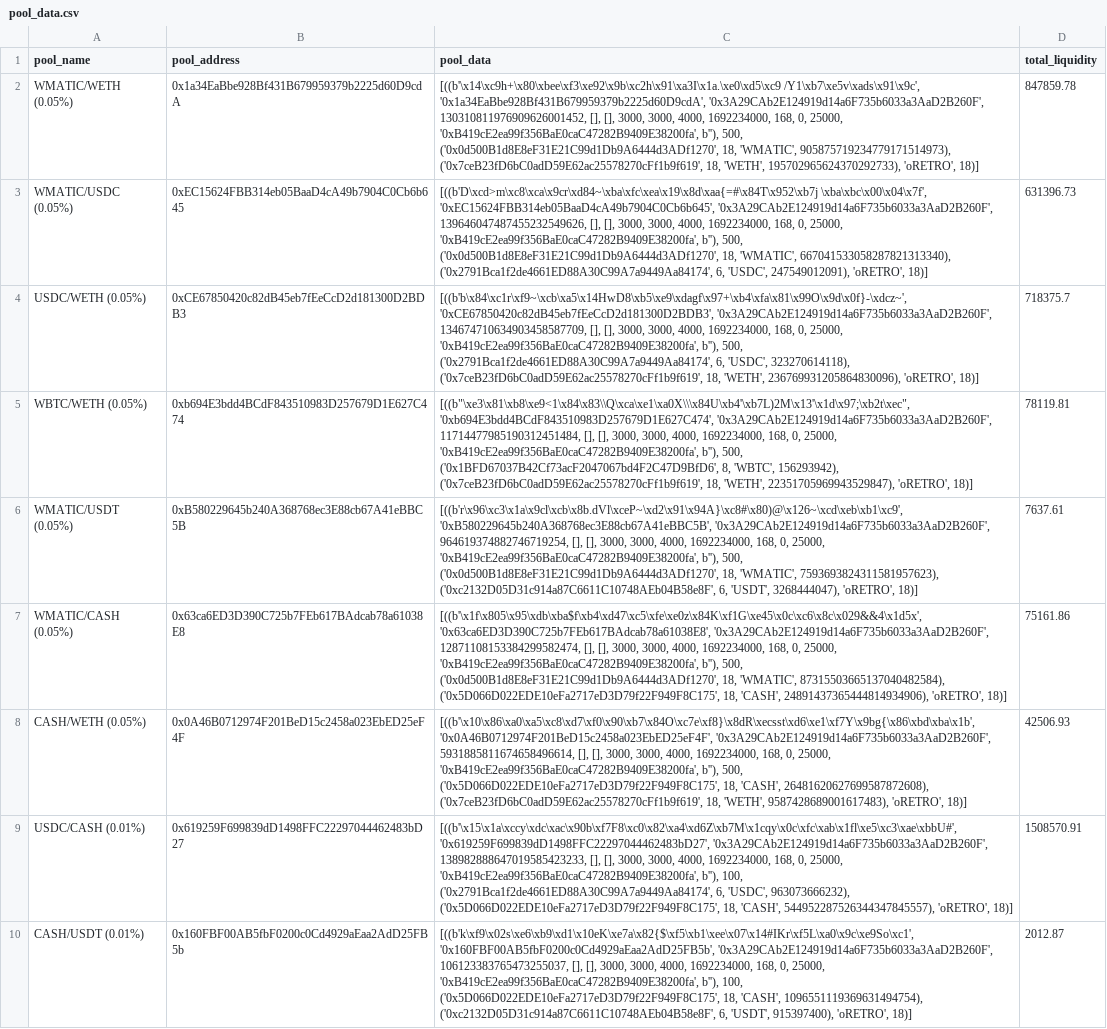
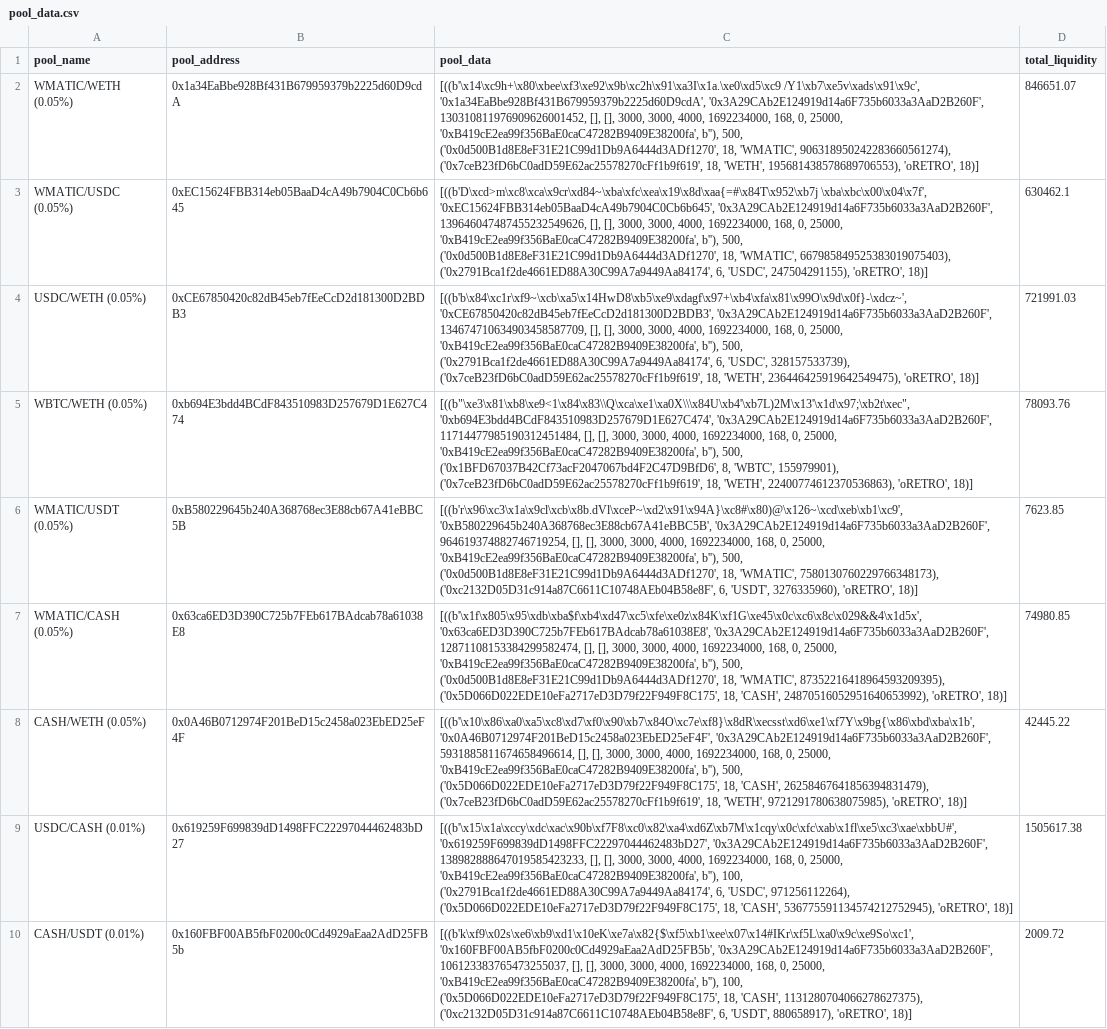
Before and after one commit to ALMIGHTYABE/Retro-Data, a CSV file: data/pool_data.csv, drawn as a sheet; only a part is shown; the diff covers the shown part only; the diff names each change by its address in the sheet, - before the commit and + after, or states it on an @@ line.

```diff
--- a/data/pool_data.csv
+++ b/data/pool_data.csv
-C2 (pool_data): …18, 'WMATIC', 905875719234779171514973), ('0x7ceB23fD6bC0adD59E62ac25578270cFf1b9f619', 18, 'WETH', 195702965624370292733), 'oRETRO', 18)]
+C2 (pool_data): …18, 'WMATIC', 906318950242283660561274), ('0x7ceB23fD6bC0adD59E62ac25578270cFf1b9f619', 18, 'WETH', 195681438578689706553), 'oRETRO', 18)]
-D2 (total_liquidity): 847859.78
+D2 (total_liquidity): 846651.07
-C3 (pool_data): …18, 'WMATIC', 667041533058287821313340), ('0x2791Bca1f2de4661ED88A30C99A7a9449Aa84174', 6, 'USDC', 247549012091), 'oRETRO', 18)]
+C3 (pool_data): …18, 'WMATIC', 667985849525383019075403), ('0x2791Bca1f2de4661ED88A30C99A7a9449Aa84174', 6, 'USDC', 247504291155), 'oRETRO', 18)]
-D3 (total_liquidity): 631396.73
+D3 (total_liquidity): 630462.1
-C4 (pool_data): …6, 'USDC', 323270614118), ('0x7ceB23fD6bC0adD59E62ac25578270cFf1b9f619', 18, 'WETH', 236769931205864830096), 'oRETRO', 18)]
+C4 (pool_data): …6, 'USDC', 328157533739), ('0x7ceB23fD6bC0adD59E62ac25578270cFf1b9f619', 18, 'WETH', 236446425919642549475), 'oRETRO', 18)]
-D4 (total_liquidity): 718375.7
+D4 (total_liquidity): 721991.03
-C5 (pool_data): …8, 'WBTC', 156293942), ('0x7ceB23fD6bC0adD59E62ac25578270cFf1b9f619', 18, 'WETH', 22351705969943529847), 'oRETRO', 18)]
+C5 (pool_data): …8, 'WBTC', 155979901), ('0x7ceB23fD6bC0adD59E62ac25578270cFf1b9f619', 18, 'WETH', 22400774612370536863), 'oRETRO', 18)]
-D5 (total_liquidity): 78119.81
+D5 (total_liquidity): 78093.76
-C6 (pool_data): …18, 'WMATIC', 7593693824311581957623), ('0xc2132D05D31c914a87C6611C10748AEb04B58e8F', 6, 'USDT', 3268444047), 'oRETRO', 18)]
+C6 (pool_data): …18, 'WMATIC', 7580130760229766348173), ('0xc2132D05D31c914a87C6611C10748AEb04B58e8F', 6, 'USDT', 3276335960), 'oRETRO', 18)]
-D6 (total_liquidity): 7637.61
+D6 (total_liquidity): 7623.85
-C7 (pool_data): …18, 'WMATIC', 87315503665137040482584), ('0x5D066D022EDE10eFa2717eD3D79f22F949F8C175', 18, 'CASH', 24891437365444814934906), 'oRETRO', 18)]
+C7 (pool_data): …18, 'WMATIC', 87352216418964593209395), ('0x5D066D022EDE10eFa2717eD3D79f22F949F8C175', 18, 'CASH', 24870516052951640653992), 'oRETRO', 18)]
-D7 (total_liquidity): 75161.86
+D7 (total_liquidity): 74980.85
-C8 (pool_data): …18, 'CASH', 26481620627699587872608), ('0x7ceB23fD6bC0adD59E62ac25578270cFf1b9f619', 18, 'WETH', 9587428689001617483), 'oRETRO', 18)]
+C8 (pool_data): …18, 'CASH', 26258467641856394831479), ('0x7ceB23fD6bC0adD59E62ac25578270cFf1b9f619', 18, 'WETH', 9721291780638075985), 'oRETRO', 18)]
-D8 (total_liquidity): 42506.93
+D8 (total_liquidity): 42445.22
-C9 (pool_data): …6, 'USDC', 963073666232), ('0x5D066D022EDE10eFa2717eD3D79f22F949F8C175', 18, 'CASH', 544952287526344347845557), 'oRETRO', 18)]
+C9 (pool_data): …6, 'USDC', 971256112264), ('0x5D066D022EDE10eFa2717eD3D79f22F949F8C175', 18, 'CASH', 536775591134574212752945), 'oRETRO', 18)]
-D9 (total_liquidity): 1508570.91
+D9 (total_liquidity): 1505617.38
-C10 (pool_data): …18, 'CASH', 1096551119369631494754), ('0xc2132D05D31c914a87C6611C10748AEb04B58e8F', 6, 'USDT', 915397400), 'oRETRO', 18)]
+C10 (pool_data): …18, 'CASH', 1131280704066278627375), ('0xc2132D05D31c914a87C6611C10748AEb04B58e8F', 6, 'USDT', 880658917), 'oRETRO', 18)]
-D10 (total_liquidity): 2012.87
+D10 (total_liquidity): 2009.72
```
Also changed, not shown: 61 edited cells elsewhere in this file, 1 other file.
